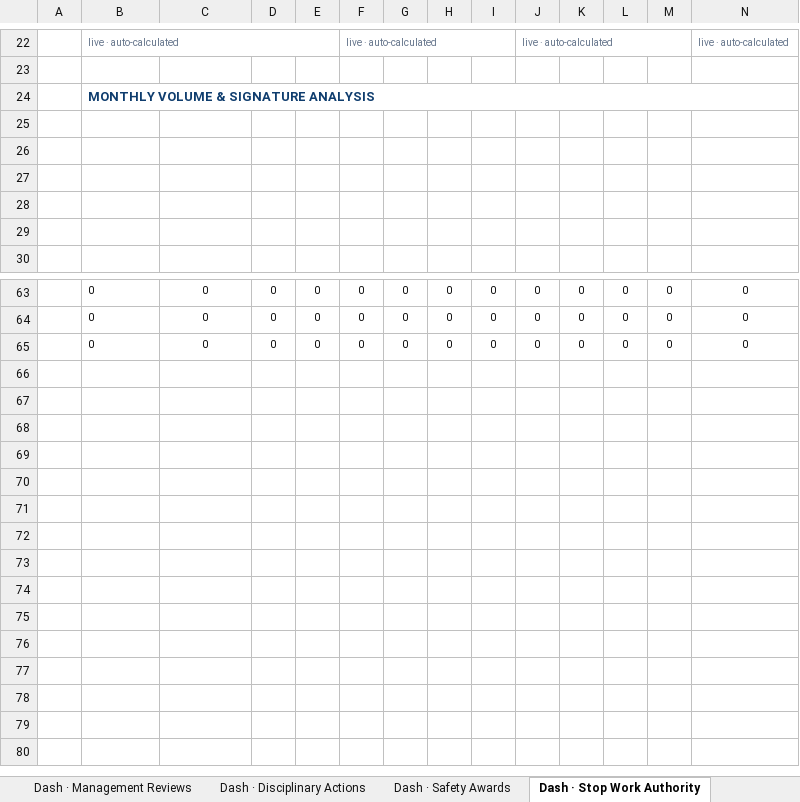
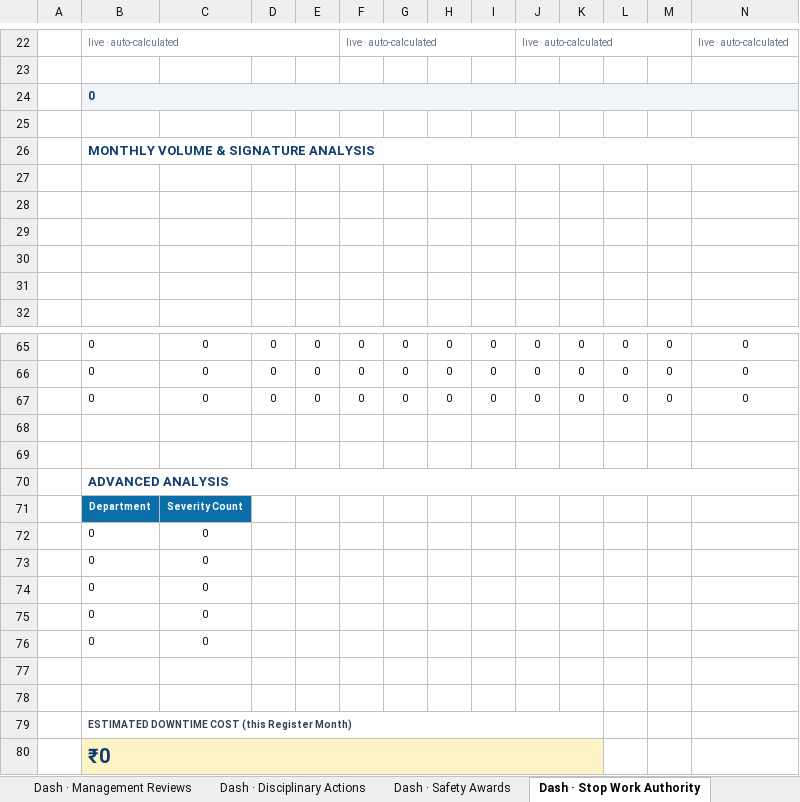
Before and after one commit to snlbk043-cell/hira, an Excel workbook: dashboard/RCPL_Integrated_EHS_Management_System.xlsm, sheet Dash · Stop Work Authority, drawn as a sheet; only a part is shown, gaps mark what is left out; values as stored, in another font and other column widths than the file's, no borders; charts and pictures and conditional formats not drawn; rows hold the shown columns only; the diff names each change by its address in the sheet, - before the commit and + after, or states it on an @@ line.

```diff
--- a/dashboard/RCPL_Integrated_EHS_Management_System.xlsm (sheet Dash · Stop Work Authority)
+++ b/dashboard/RCPL_Integrated_EHS_Management_System.xlsm (sheet Dash · Stop Work Authority)
+row 24:  | 0
+row 25: (empty)
+row 68: (empty)
+row 69: (empty)
+row 70:  | ADVANCED ANALYSIS
+row 71:  | Department | Severity Count
+row 72:  | 0 | 0
+row 73:  | 0 | 0
+row 74:  | 0 | 0
+row 75:  | 0 | 0
+row 76:  | 0 | 0
+row 77: (empty)
+row 78: (empty)
+row 79:  | ESTIMATED DOWNTIME COST (this Register Month)
+row 80:  | ₹0
```
Also changed, not shown: sheet Calculations, sheet Leadership Review, sheet Dash · NC Management, sheet Dash · HSE Observations, sheet Dash · JSA Risk Assessment, sheet Dash · Safety Walkthroughs, 21 more sheets, formulas that keep their value, charts or pictures, 3 other files.
